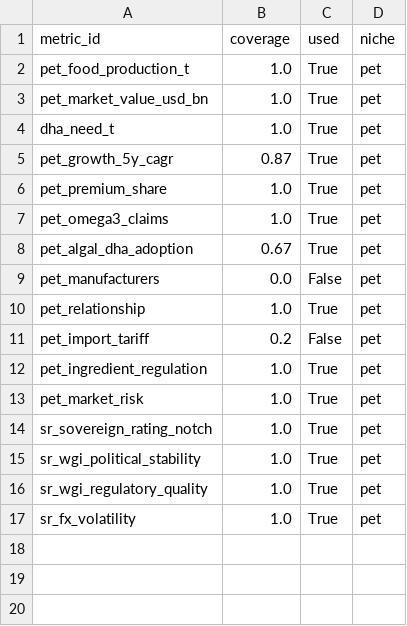
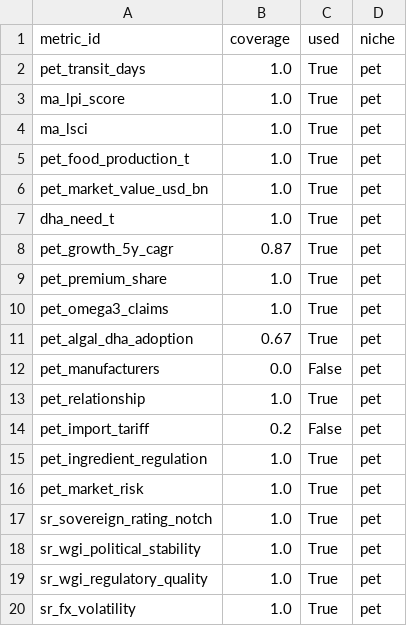
Before and after one commit to lbenozzati/agroinsper, a CSV file: microalgae_site_selection/country_ranking/outputs/market/market_metric_coverage_pet.csv, drawn as a sheet; the diff names each change by its address in the sheet, - before the commit and + after, or states it on an @@ line.

```diff
--- a/microalgae_site_selection/country_ranking/outputs/market/market_metric_coverage_pet.csv
+++ b/microalgae_site_selection/country_ranking/outputs/market/market_metric_coverage_pet.csv
+row 2: pet_transit_days | 1.0 | True | pet
+row 3: ma_lpi_score | 1.0 | True | pet
+row 4: ma_lsci | 1.0 | True | pet
```
Also changed, not shown: microalgae_site_selection/country_ranking/outputs/market/market_ranking_pet.csv, microalgae_site_selection/country_ranking/outputs/market/market_ranking_shrimp.csv, 20 other files.
